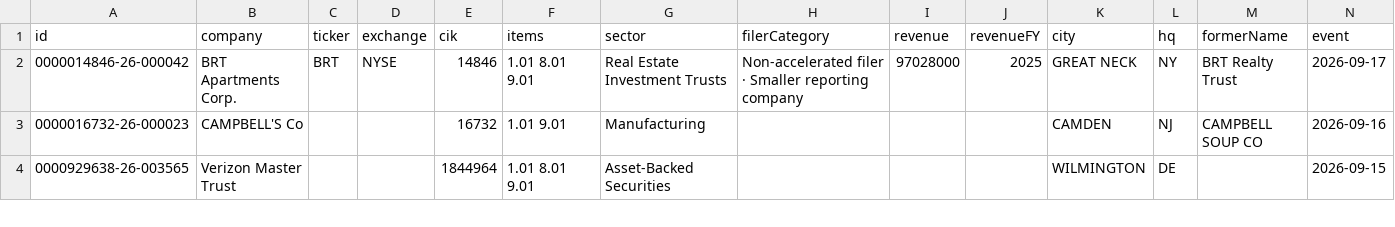
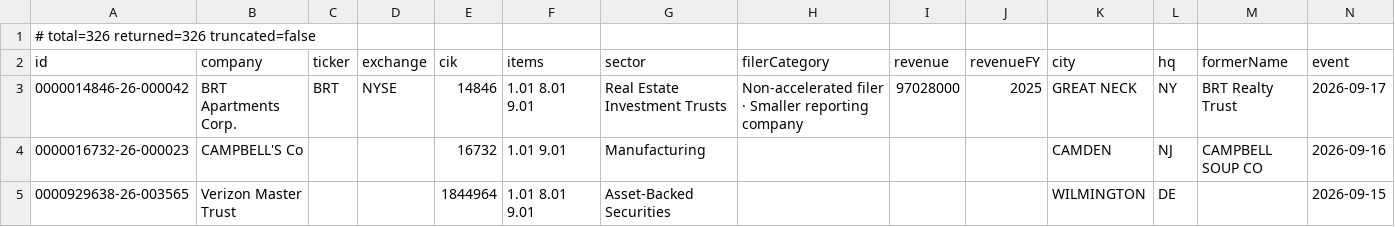
Before and after one commit to HuangGoodmanAgency/filing-boards, a CSV file: data/agreements.csv, drawn as a sheet; only a part is shown; rows hold the shown columns only; the diff names each change by its address in the sheet, - before the commit and + after, or states it on an @@ line.

```diff
--- a/data/agreements.csv
+++ b/data/agreements.csv
+row 1: # total=326 returned=326 truncated=false
```
Also changed, not shown: data/annual-meetings.csv, data/auditor-watch.csv, 16 other files.
